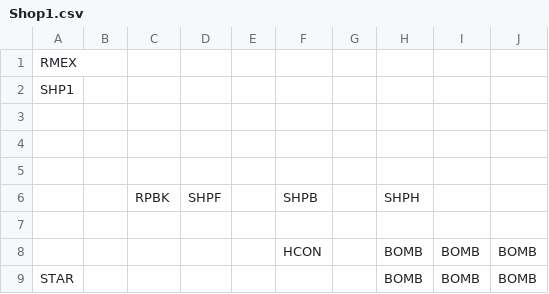
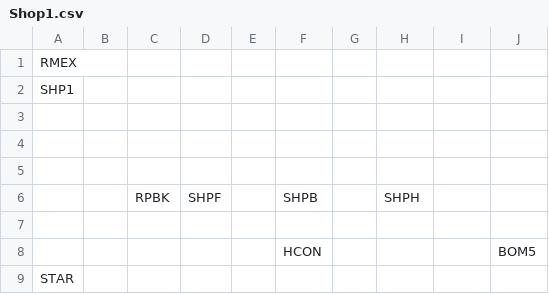
Before and after one commit to kylegessel/sprintfinity3902, a CSV file: Sprintfinity3902/Content/Floor 1 Room Templates/Shop1.csv, drawn as a sheet.

Commit message:
Create bomb 5 item and add it to the shop.

```diff
--- a/Sprintfinity3902/Content/Floor 1 Room Templates/Shop1.csv
+++ b/Sprintfinity3902/Content/Floor 1 Room Templates/Shop1.csv
@@ -7,3 +7,3 @@ SHP1,,,,,,,,,,,
  , , , , , , , , , , ,
- , , , , ,HCON, ,BOMB,BOMB,BOMB, ,
-STAR, , , , , , ,BOMB,BOMB,BOMB, ,
+ , , , , ,HCON, , , ,BOM5, ,
+STAR, , , , , , , , , , ,
```
Also changed, not shown: 9 other files.
